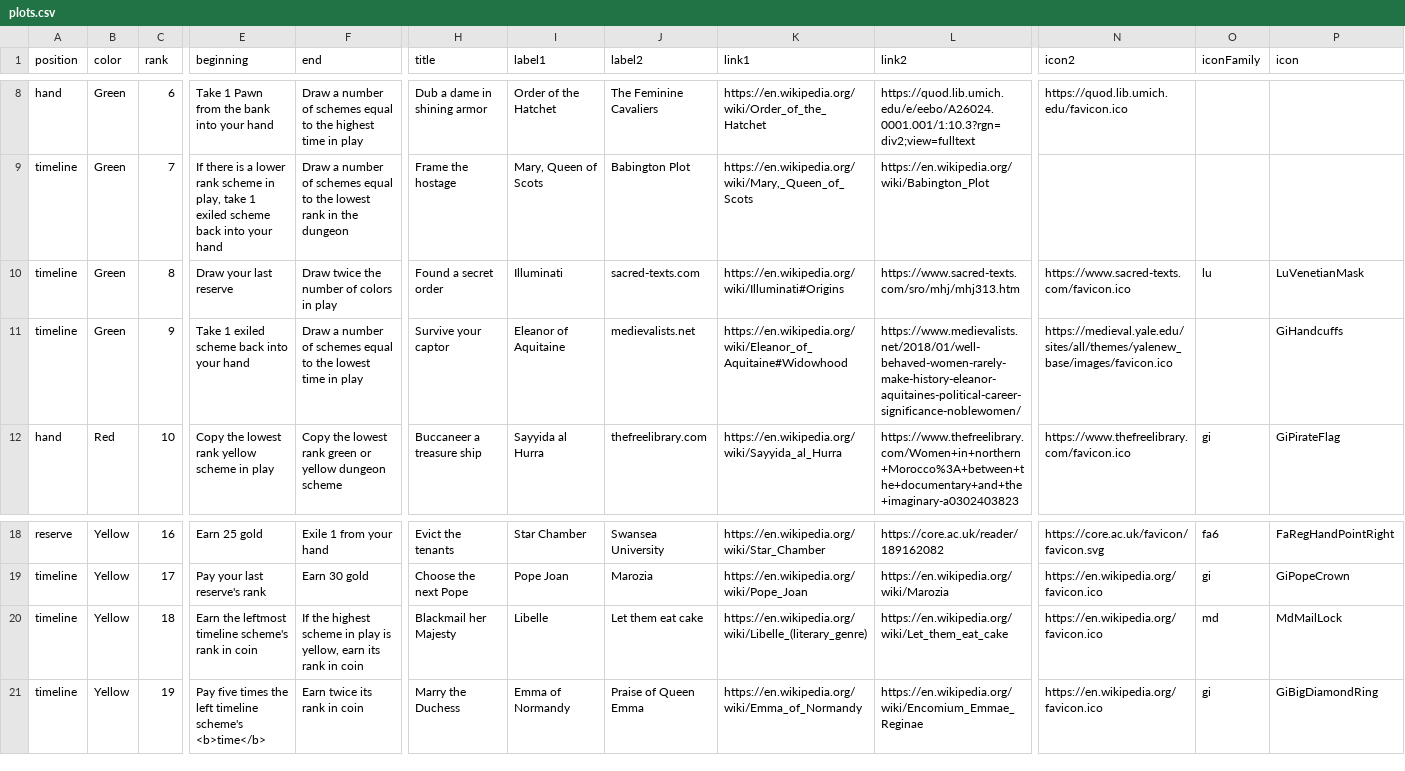
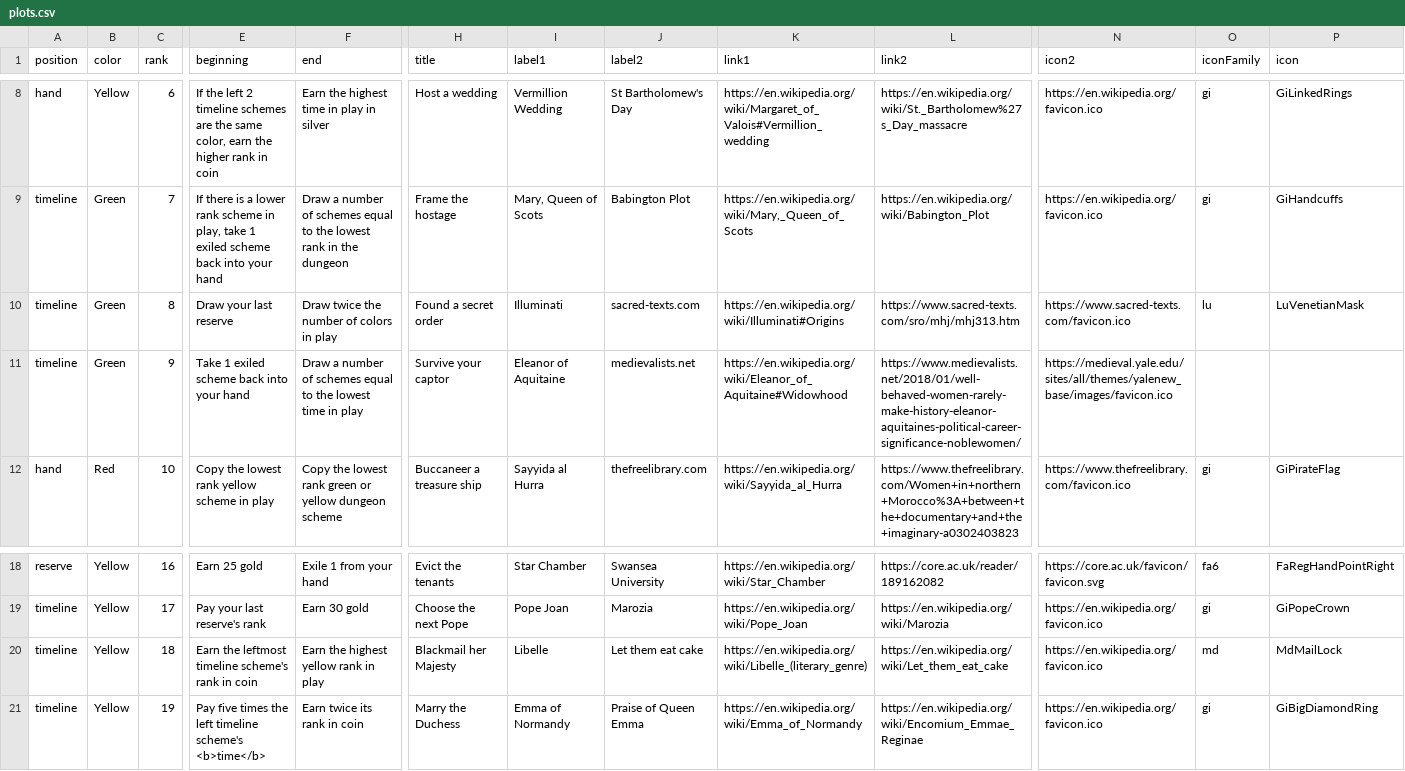
Before and after one commit to davidystephenson/empress, a CSV file: plots.csv, drawn as a sheet; only a part is shown, gaps mark what is left out; the diff covers the shown part only; the diff names each change by its address in the sheet, - before the commit and + after, or states it on an @@ line.

Commit message:
Color overlay

```diff
--- a/plots.csv
+++ b/plots.csv
-B8 (color): Green
+B8 (color): Yellow
-E8 (beginning): Take 1 Pawn from the bank into your hand
+E8 (beginning): If the left 2 timeline schemes are the same color, earn the higher rank in coin
-F8 (end): Draw a number of schemes equal to the highest time in play
+F8 (end): Earn the highest time in play in silver
-H8 (title): Dub a dame in shining armor
+H8 (title): Host a wedding
-I8 (label1): Order of the Hatchet
+I8 (label1): Vermillion Wedding
-J8 (label2): The Feminine Cavaliers
+J8 (label2): St Bartholomew's Day
-K8 (link1): https://en.wikipedia.org/wiki/Order_of_the_Hatchet
+K8 (link1): https://en.wikipedia.org/wiki/Margaret_of_Valois#Vermillion_wedding
-L8 (link2): https://quod.lib.umich.edu/e/eebo/A26024.0001.001/1:10.3?rgn=div2;view=fulltext
+L8 (link2): https://en.wikipedia.org/wiki/St._Bartholomew%27s_Day_massacre
-N8 (icon2): https://quod.lib.umich.edu/favicon.ico
+N8 (icon2): https://en.wikipedia.org/favicon.ico
-O8:O9 (iconFamily): (empty)
+O8:O9 (iconFamily): gi
-P8 (icon): (empty)
+P8 (icon): GiLinkedRings
-N9 (icon2): (empty)
+N9 (icon2): https://en.wikipedia.org/favicon.ico
-P9 (icon): (empty)
+P9 (icon): GiHandcuffs
-P11 (icon): GiHandcuffs
+P11 (icon): (empty)
-F20 (end): If the highest scheme in play is yellow, earn its rank in coin
+F20 (end): Earn the highest yellow rank in play
```
Also changed, not shown: 34 edited cells elsewhere in this file, 3 other files.
